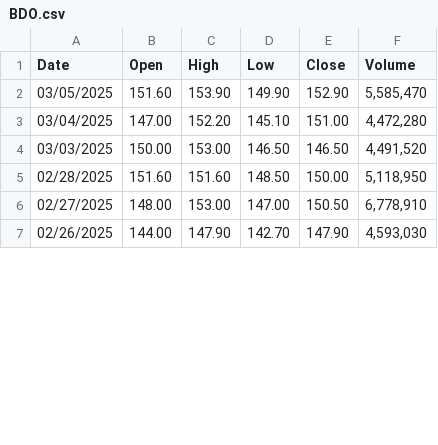
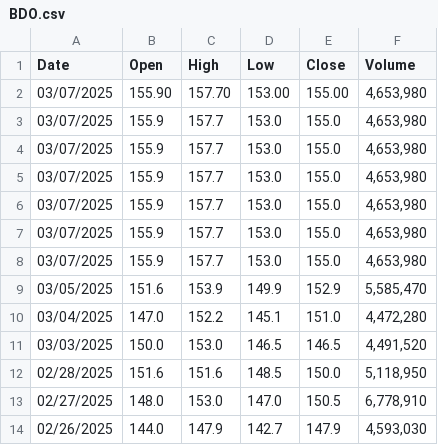
Before and after one commit to FNeal10/Stocks, a CSV file: History/BDO.csv, drawn as a sheet; only a part is shown; the diff covers the shown part only.

```diff
--- a/History/BDO.csv
+++ b/History/BDO.csv
@@ -1,7 +1,14 @@
 Date,Open,High,Low,Close,Volume
-03/05/2025,"151.60","153.90","149.90","152.90","5,585,470"
-03/04/2025,"147.00","152.20","145.10","151.00","4,472,280"
-03/03/2025,"150.00","153.00","146.50","146.50","4,491,520"
-02/28/2025,"151.60","151.60","148.50","150.00","5,118,950"
-02/27/2025,"148.00","153.00","147.00","150.50","6,778,910"
-02/26/2025,"144.00","147.90","142.70","147.90","4,593,030"
+03/07/2025,155.90,157.70,153.00,155.00,"4,653,980"
+03/07/2025,155.9,157.7,153.0,155.0,"4,653,980"
+03/07/2025,155.9,157.7,153.0,155.0,"4,653,980"
+03/07/2025,155.9,157.7,153.0,155.0,"4,653,980"
+03/07/2025,155.9,157.7,153.0,155.0,"4,653,980"
+03/07/2025,155.9,157.7,153.0,155.0,"4,653,980"
+03/07/2025,155.9,157.7,153.0,155.0,"4,653,980"
+03/05/2025,151.6,153.9,149.9,152.9,"5,585,470"
+03/04/2025,147.0,152.2,145.1,151.0,"4,472,280"
+03/03/2025,150.0,153.0,146.5,146.5,"4,491,520"
+02/28/2025,151.6,151.6,148.5,150.0,"5,118,950"
+02/27/2025,148.0,153.0,147.0,150.5,"6,778,910"
+02/26/2025,144.0,147.9,142.7,147.9,"4,593,030"
```
Also changed, not shown: 68 edited cells elsewhere in this file, 1 other file.
